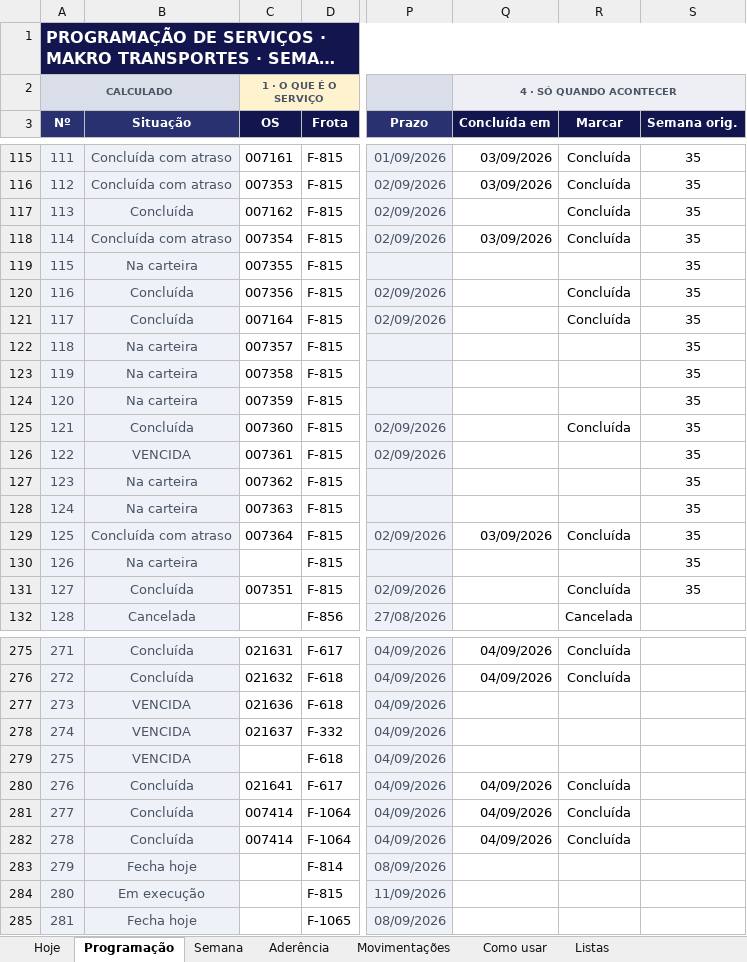
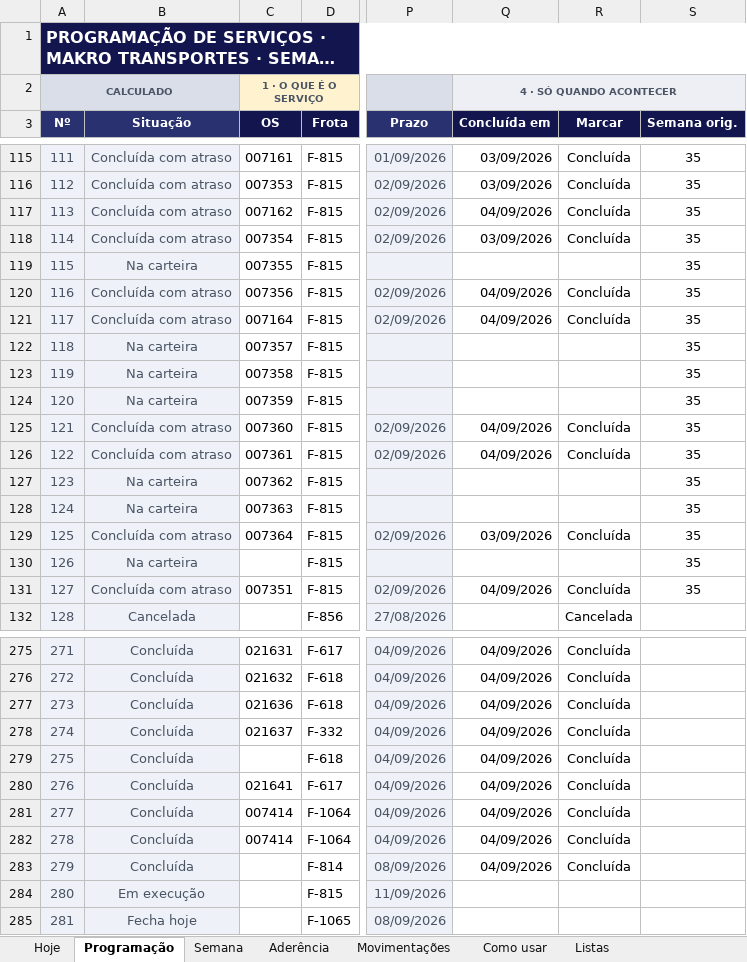
Before and after one commit to zodkaps/gestaomkt, an Excel workbook: planilha/Programacao_Servicos_Makro.xlsx, sheet Programação, drawn as a sheet; only a part is shown, gaps mark what is left out; long unchanged cells end in …; values as stored, in another font and other column widths than the file's, no borders; charts and pictures and conditional formats not drawn; the diff covers the shown part only; the diff names each change by its address in the sheet, - before the commit and + after, or states it on an @@ line.

```diff
--- a/planilha/Programacao_Servicos_Makro.xlsx (sheet Programação)
+++ b/planilha/Programacao_Servicos_Makro.xlsx (sheet Programação)
-B117 (Situação): Concluída
+B117 (Situação): Concluída com atraso
-Q117 (Concluída em): (empty)
+Q117 (Concluída em): 04/09/2026
-B120:B121 (Situação): Concluída
+B120:B121 (Situação): Concluída com atraso
-Q120:Q121 (Concluída em): (empty)
+Q120:Q121 (Concluída em): 04/09/2026
-B125 (Situação): Concluída
+B125 (Situação): Concluída com atraso
-Q125:Q126 (Concluída em): (empty)
+Q125:Q126 (Concluída em): 04/09/2026
-B126 (Situação): VENCIDA
+B126 (Situação): Concluída com atraso
-R126 (Marcar): (empty)
+R126 (Marcar): Concluída
-B131 (Situação): Concluída
+B131 (Situação): Concluída com atraso
-Q131 (Concluída em): (empty)
+Q131 (Concluída em): 04/09/2026
-B277:B279 (Situação): VENCIDA
+B277:B279 (Situação): Concluída
-Q277:Q279 (Concluída em): (empty)
+Q277:Q279 (Concluída em): 04/09/2026
-R277:R279 (Marcar): (empty)
+R277:R279 (Marcar): Concluída
-B283 (Situação): Fecha hoje
+B283 (Situação): Concluída
-Q283 (Concluída em): (empty)
+Q283 (Concluída em): 04/09/2026
-R283 (Marcar): (empty)
+R283 (Marcar): Concluída
```
Also changed, not shown: 52 edited cells elsewhere in this sheet, sheet Hoje, sheet Semana, hidden cells, charts or pictures, planilha/Programacao_Diaria_Makro.xlsx, 3 other files.
